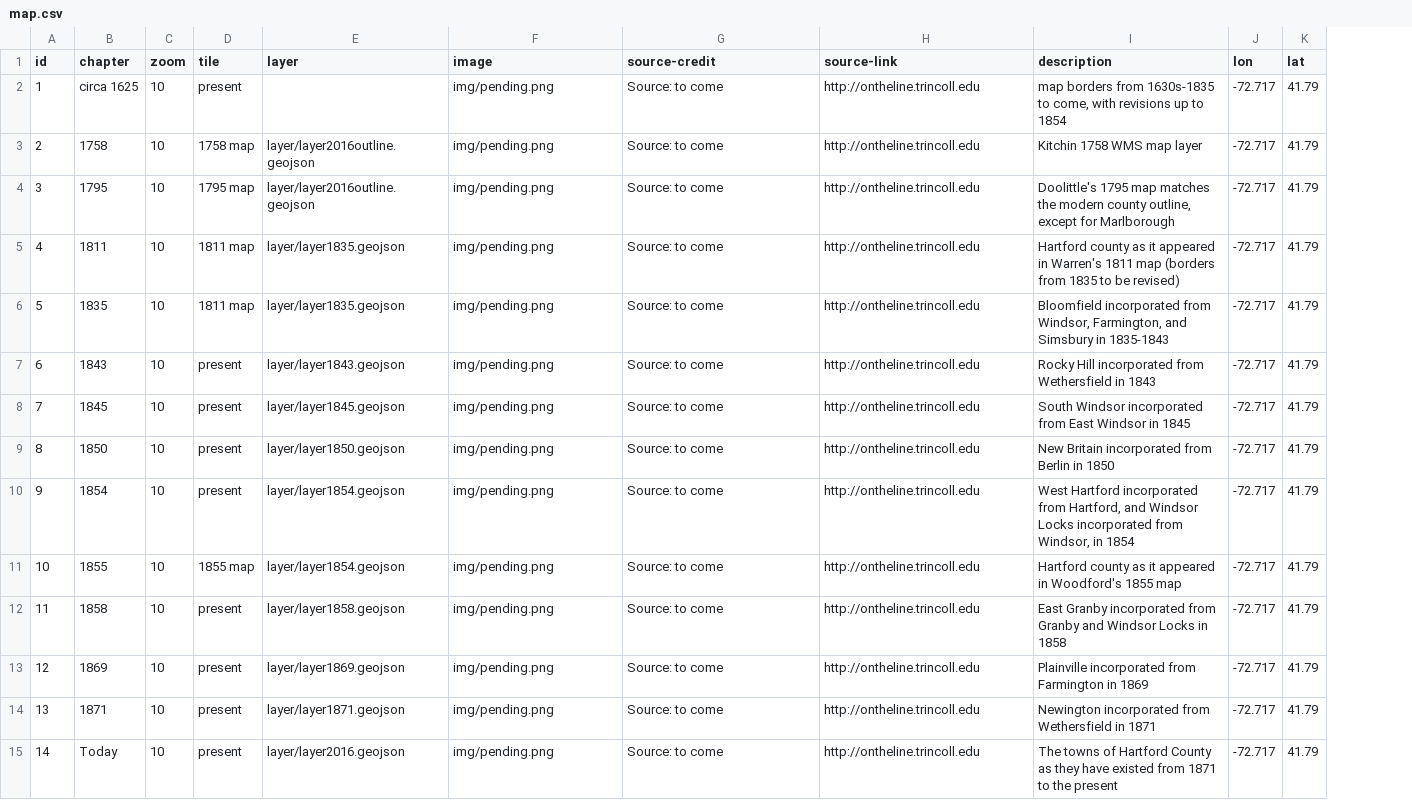
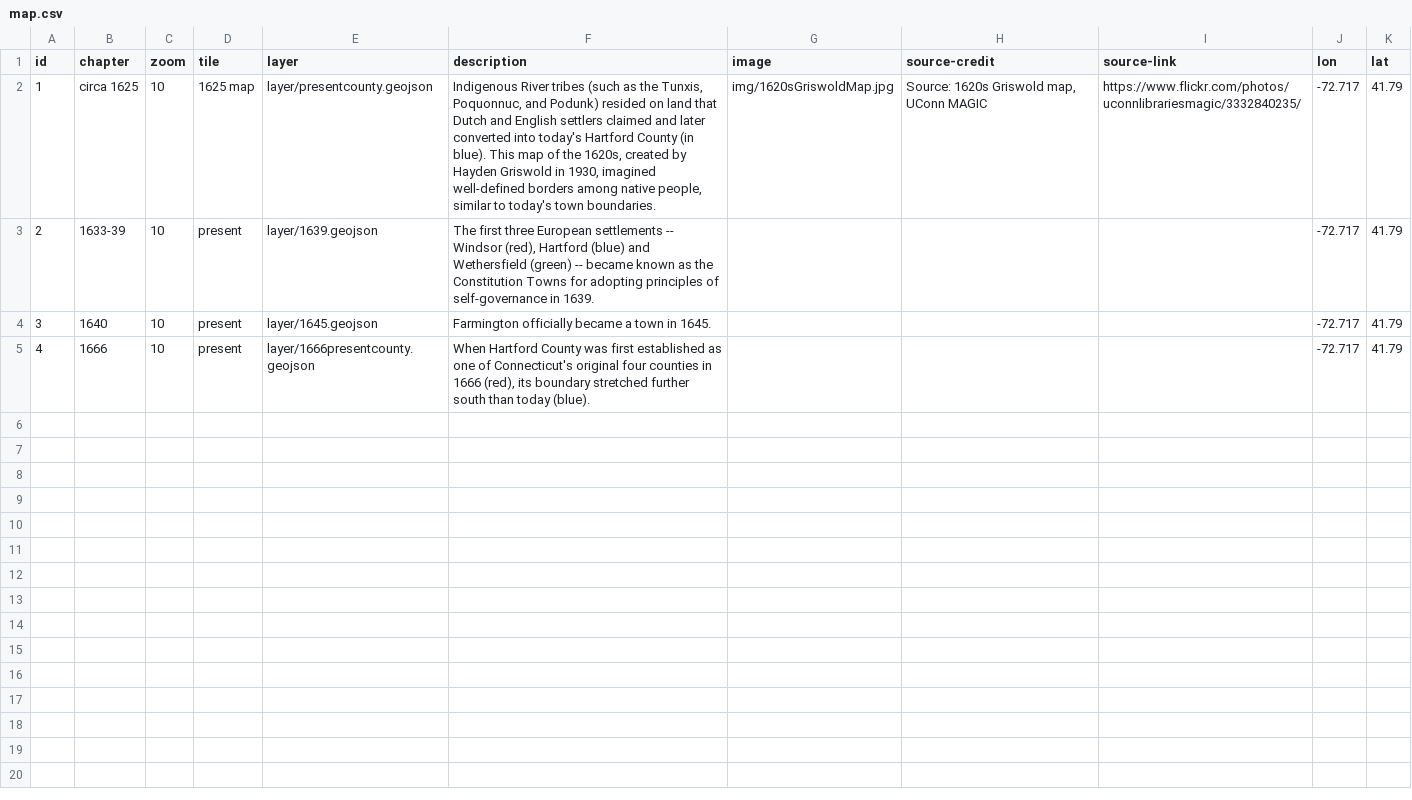
Before and after one commit to OnTheLine/otl-town-borders, a CSV file: map.csv, drawn as a sheet; removed rows and columns are numbered as before the commit, all else as after; the diff names each change by its address in the sheet, - before the commit and + after, or states it on an @@ line.

Commit message:
to do geojson border and fill

```diff
--- a/map.csv
+++ b/map.csv
+column F (description), rows 2-5: Indigenous River tribes (such as the Tunxis, Poquonnuc, and Podunk) resided on land that Dutch and English settlers claimed and later converted into today's Hartford County (in blue). This map of the 1620s, created by Hayden Griswold in 1930, imagined well-defined borders among native people, similar to today's town boundaries. | The first three European settlements -- Windsor (red), Hartford (blue) and Wethersfield (green) -- became known as the Constitution Towns for adopting principles of self-governance in 1639. | Farmington officially became a town in 1645. | When Hartford County was first established as one of Connecticut's original four counties in 1666 (red), its boundary stretched further south than today (blue).
-column I (description), rows 2-5: map borders from 1630s-1835 to come, with revisions up to 1854 | Kitchin 1758 WMS map layer | Doolittle's 1795 map matches the modern county outline, except for Marlborough | Hartford county as it appeared in Warren's 1811 map (borders from 1835 to be revised)
-D2 (tile): present
+D2 (tile): 1625 map
-E2 (layer): (empty)
+E2 (layer): layer/presentcounty.geojson
-G2 (image): img/pending.png
+G2 (image): img/1620sGriswoldMap.jpg
-H2 (source-credit): Source: to come
+H2 (source-credit): Source: 1620s Griswold map, UConn MAGIC
-I2 (source-link): http://ontheline.trincoll.edu
+I2 (source-link): https://www.flickr.com/photos/uconnlibrariesmagic/3332840235/
-B3 (chapter): 1758
+B3 (chapter): 1633-39
-D3 (tile): 1758 map
+D3 (tile): present
-E3 (layer): layer/layer2016outline.geojson
+E3 (layer): layer/1639.geojson
-G3:G5 (image): img/pending.png
+G3:G5 (image): (empty)
-H3:H5 (source-credit): Source: to come
+H3:H5 (source-credit): (empty)
-I3:I5 (source-link): http://ontheline.trincoll.edu
+I3:I5 (source-link): (empty)
-B4 (chapter): 1795
+B4 (chapter): 1640
-D4 (tile): 1795 map
+D4 (tile): present
-E4 (layer): layer/layer2016outline.geojson
+E4 (layer): layer/1645.geojson
-B5 (chapter): 1811
+B5 (chapter): 1666
-D5 (tile): 1811 map
+D5 (tile): present
-E5 (layer): layer/layer1835.geojson
+E5 (layer): layer/1666presentcounty.geojson
-row 6: 5 | 1835 | 10 | 1811 map | layer/layer1835.geojson | img/pending.png | Source: to come | http://ontheline.trincoll.edu | Bloomfield incorporated from Windsor, Farmington, and Simsbury in 1835-1843 | -72.717 | 41.79
-row 7: 6 | 1843 | 10 | present | layer/layer1843.geojson | img/pending.png | Source: to come | http://ontheline.trincoll.edu | Rocky Hill incorporated from Wethersfield in 1843 | -72.717 | 41.79
-row 8: 7 | 1845 | 10 | present | layer/layer1845.geojson | img/pending.png | Source: to come | http://ontheline.trincoll.edu | South Windsor incorporated from East Windsor in 1845 | -72.717 | 41.79
-row 9: 8 | 1850 | 10 | present | layer/layer1850.geojson | img/pending.png | Source: to come | http://ontheline.trincoll.edu | New Britain incorporated from Berlin in 1850 | -72.717 | 41.79
-row 10: 9 | 1854 | 10 | present | layer/layer1854.geojson | img/pending.png | Source: to come | http://ontheline.trincoll.edu | West Hartford incorporated from Hartford, and Windsor Locks incorporated from Windsor, in 1854 | -72.717 | 41.79
-row 11: 10 | 1855 | 10 | 1855 map | layer/layer1854.geojson | img/pending.png | Source: to come | http://ontheline.trincoll.edu | Hartford county as it appeared in Woodford's 1855 map | -72.717 | 41.79
-row 12: 11 | 1858 | 10 | present | layer/layer1858.geojson | img/pending.png | Source: to come | http://ontheline.trincoll.edu | East Granby incorporated from Granby and Windsor Locks in 1858 | -72.717 | 41.79
-row 13: 12 | 1869 | 10 | present | layer/layer1869.geojson | img/pending.png | Source: to come | http://ontheline.trincoll.edu | Plainville incorporated from Farmington in 1869 | -72.717 | 41.79
-row 14: 13 | 1871 | 10 | present | layer/layer1871.geojson | img/pending.png | Source: to come | http://ontheline.trincoll.edu | Newington incorporated from Wethersfield in 1871 | -72.717 | 41.79
-row 15: 14 | Today | 10 | present | layer/layer2016.geojson | img/pending.png | Source: to come | http://ontheline.trincoll.edu | The towns of Hartford County as they have existed from 1871 to the present | -72.717 | 41.79
```
Also changed, not shown: 41 other files.
